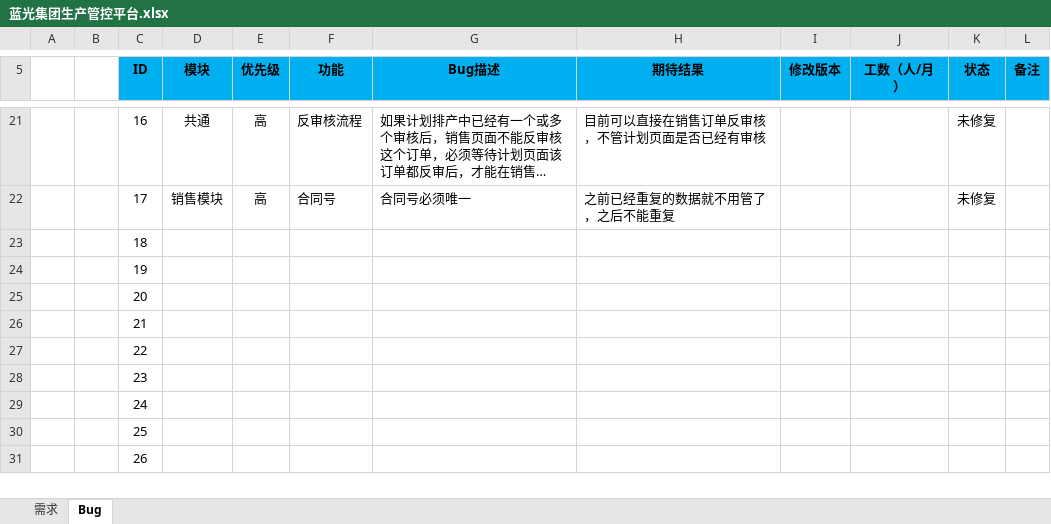
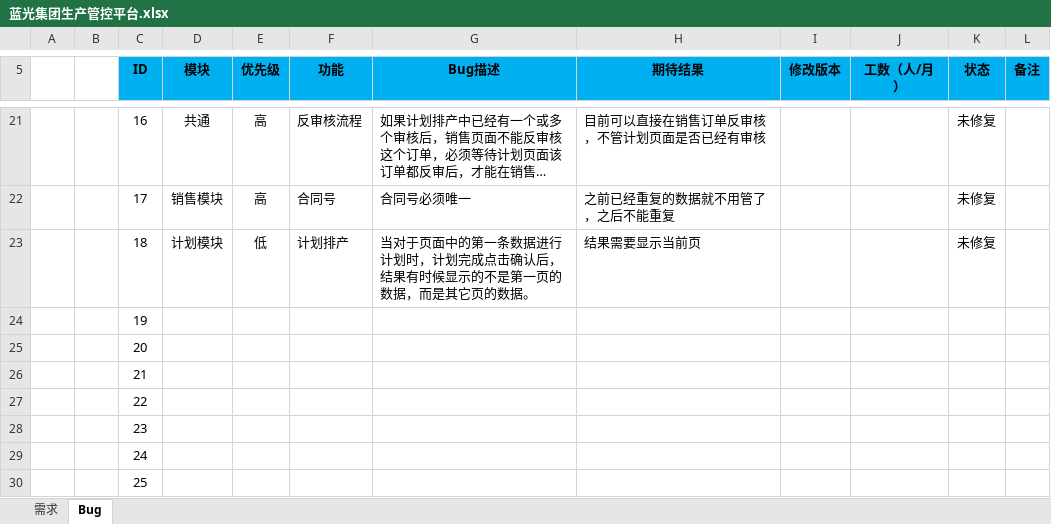
Before and after one commit to Patrick-Wang/BlueRay, an Excel workbook: Documentation/蓝光集团生产管控平台.xlsx, sheet Bug, drawn as a sheet; only a part is shown, gaps mark what is left out; the shorter side is filled out with more unchanged rows; long unchanged cells end in …; values as stored, in another font and other column widths than the file's, no borders; the diff names each change by its address in the sheet, - before the commit and + after, or states it on an @@ line.

```diff
--- a/Documentation/蓝光集团生产管控平台.xlsx (sheet Bug)
+++ b/Documentation/蓝光集团生产管控平台.xlsx (sheet Bug)
-D23 (模块): (empty)
+D23 (模块): 计划模块
-E23 (优先级): (empty)
+E23 (优先级): 低
-F23 (功能): (empty)
+F23 (功能): 计划排产
-G23 (Bug描述): (empty)
+G23 (Bug描述): 当对于页面中的第一条数据进行计划时，计划完成点击确认后，结果有时候显示的不是第一页的数据，而是其它页的数据。
-H23 (期待结果): (empty)
+H23 (期待结果): 结果需要显示当前页
-K23 (状态): (empty)
+K23 (状态): 未修复
```
Also changed, not shown: sheet 需求.
